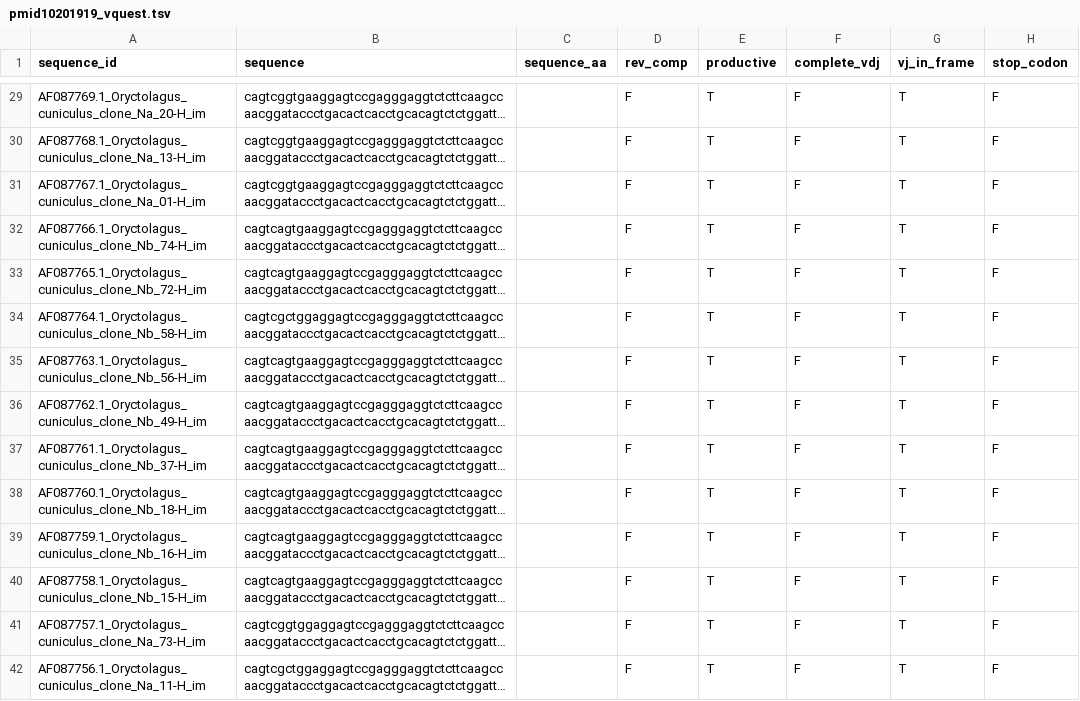
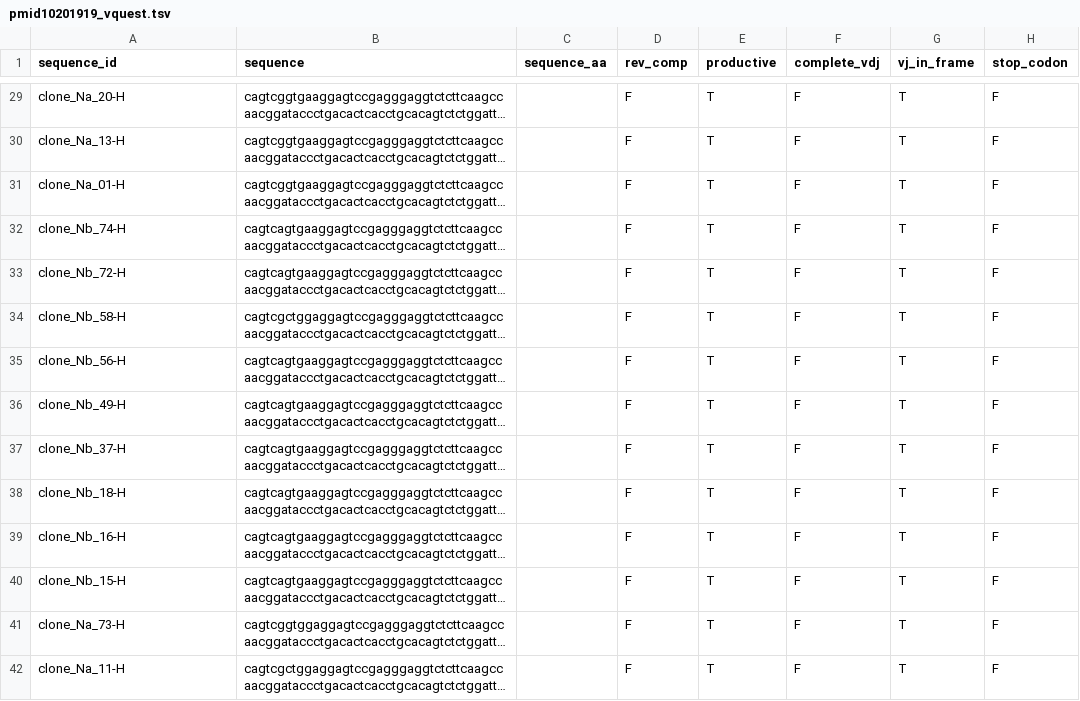
Before and after one commit to Fraternalilab/BrepConvert, a TSV file: inst/extdata/pmid10201919_vquest.tsv, drawn as a sheet; only a part is shown, gaps mark what is left out; long unchanged cells end in …; the diff covers the shown part only; the diff names each change by its address in the sheet, - before the commit and + after, or states it on an @@ line.

```diff
--- a/inst/extdata/pmid10201919_vquest.tsv
+++ b/inst/extdata/pmid10201919_vquest.tsv
-A29 (sequence_id): AF087769.1_Oryctolagus_cuniculus_clone_Na_20-H_im
+A29 (sequence_id): clone_Na_20-H
-A30 (sequence_id): AF087768.1_Oryctolagus_cuniculus_clone_Na_13-H_im
+A30 (sequence_id): clone_Na_13-H
-A31 (sequence_id): AF087767.1_Oryctolagus_cuniculus_clone_Na_01-H_im
+A31 (sequence_id): clone_Na_01-H
-A32 (sequence_id): AF087766.1_Oryctolagus_cuniculus_clone_Nb_74-H_im
+A32 (sequence_id): clone_Nb_74-H
-A33 (sequence_id): AF087765.1_Oryctolagus_cuniculus_clone_Nb_72-H_im
+A33 (sequence_id): clone_Nb_72-H
-A34 (sequence_id): AF087764.1_Oryctolagus_cuniculus_clone_Nb_58-H_im
+A34 (sequence_id): clone_Nb_58-H
-A35 (sequence_id): AF087763.1_Oryctolagus_cuniculus_clone_Nb_56-H_im
+A35 (sequence_id): clone_Nb_56-H
-A36 (sequence_id): AF087762.1_Oryctolagus_cuniculus_clone_Nb_49-H_im
+A36 (sequence_id): clone_Nb_49-H
-A37 (sequence_id): AF087761.1_Oryctolagus_cuniculus_clone_Nb_37-H_im
+A37 (sequence_id): clone_Nb_37-H
-A38 (sequence_id): AF087760.1_Oryctolagus_cuniculus_clone_Nb_18-H_im
+A38 (sequence_id): clone_Nb_18-H
-A39 (sequence_id): AF087759.1_Oryctolagus_cuniculus_clone_Nb_16-H_im
+A39 (sequence_id): clone_Nb_16-H
-A40 (sequence_id): AF087758.1_Oryctolagus_cuniculus_clone_Nb_15-H_im
+A40 (sequence_id): clone_Nb_15-H
-A41 (sequence_id): AF087757.1_Oryctolagus_cuniculus_clone_Na_73-H_im
+A41 (sequence_id): clone_Na_73-H
-A42 (sequence_id): AF087756.1_Oryctolagus_cuniculus_clone_Na_11-H_im
+A42 (sequence_id): clone_Na_11-H
```
Also changed, not shown: 71 edited cells elsewhere in this file, inst/extdata/pmid3100050_vquest.tsv, 18 other files.
